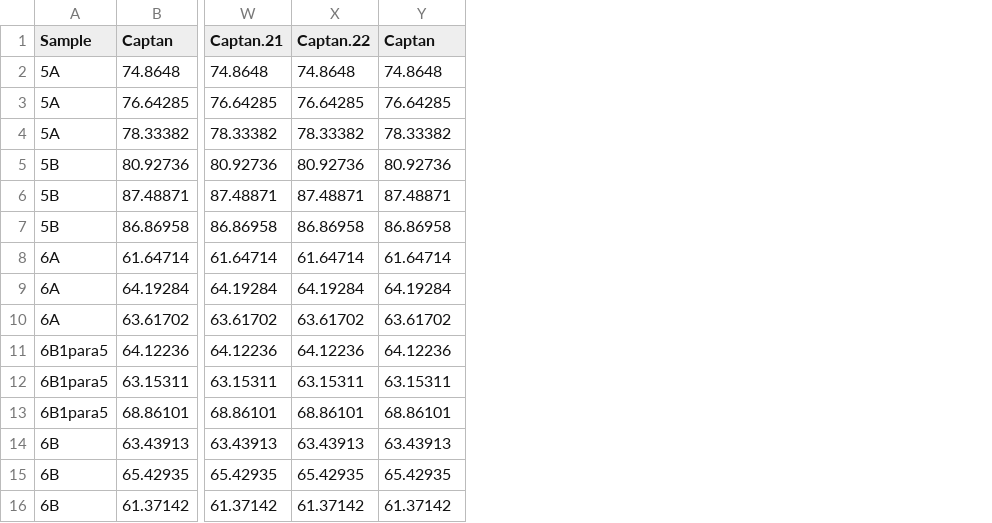
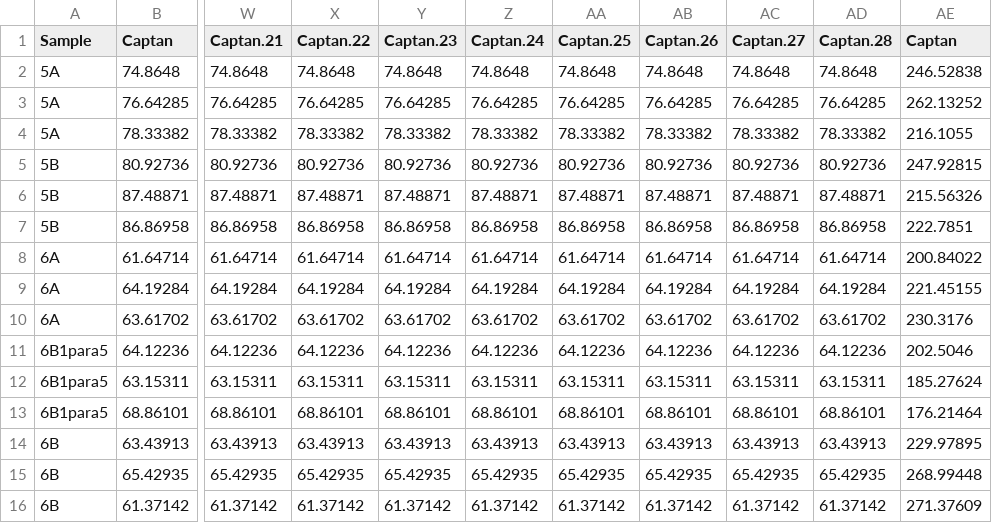
Before and after one commit to JBrinco/Quantification-Buddy, a CSV file: testing/Calculated_Results.csv, drawn as a sheet; only a part is shown, gaps mark what is left out; the diff names each change by its address in the sheet, - before the commit and + after, or states it on an @@ line.

Commit message:
modified:   testing/Calculated_Results.csv 	modified:   testing/Calibration_output.csv 	modified:   testing/Captan.pdf 	modified:   testing/qbuddy.r 	deleted:    testing/qbuddy_test.r

```diff
--- a/testing/Calculated_Results.csv
+++ b/testing/Calculated_Results.csv
+column Z (Captan.24), rows 2-16: 74.8648 | 76.64285 | 78.33382 | 80.92736 | 87.48871 | 86.86958 | 61.64714 | 64.19284 | 63.61702 | 64.12236 | 63.15311 | 68.86101 | 63.43913 | 65.42935 | 61.37142
+column AA (Captan.25), rows 2-16: 74.8648 | 76.64285 | 78.33382 | 80.92736 | 87.48871 | 86.86958 | 61.64714 | 64.19284 | 63.61702 | 64.12236 | 63.15311 | 68.86101 | 63.43913 | 65.42935 | 61.37142
+column AB (Captan.26), rows 2-16: 74.8648 | 76.64285 | 78.33382 | 80.92736 | 87.48871 | 86.86958 | 61.64714 | 64.19284 | 63.61702 | 64.12236 | 63.15311 | 68.86101 | 63.43913 | 65.42935 | 61.37142
+column AC (Captan.27), rows 2-16: 74.8648 | 76.64285 | 78.33382 | 80.92736 | 87.48871 | 86.86958 | 61.64714 | 64.19284 | 63.61702 | 64.12236 | 63.15311 | 68.86101 | 63.43913 | 65.42935 | 61.37142
+column AD (Captan.28), rows 2-16: 74.8648 | 76.64285 | 78.33382 | 80.92736 | 87.48871 | 86.86958 | 61.64714 | 64.19284 | 63.61702 | 64.12236 | 63.15311 | 68.86101 | 63.43913 | 65.42935 | 61.37142
+column AE (Captan), rows 2-16: 246.52838 | 262.13252 | 216.1055 | 247.92815 | 215.56326 | 222.7851 | 200.84022 | 221.45155 | 230.3176 | 202.5046 | 185.27624 | 176.21464 | 229.97895 | 268.99448 | 271.37609
-Y1: Captan
+Y1: Captan.23
```
Also changed, not shown: testing/Calibration_output.csv, 3 other files.
